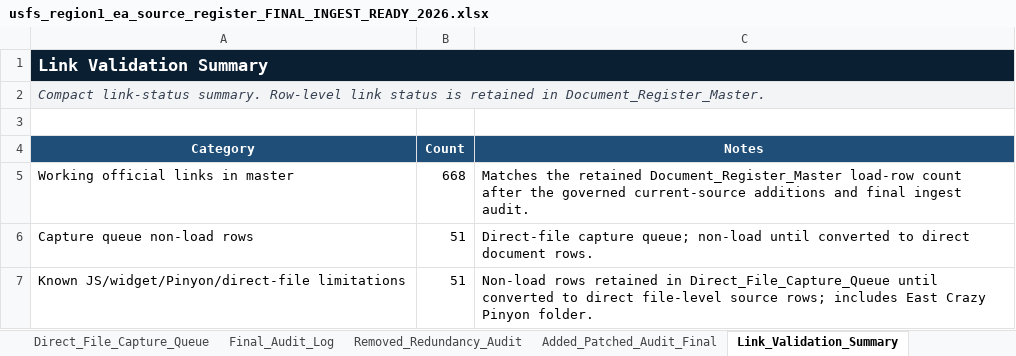
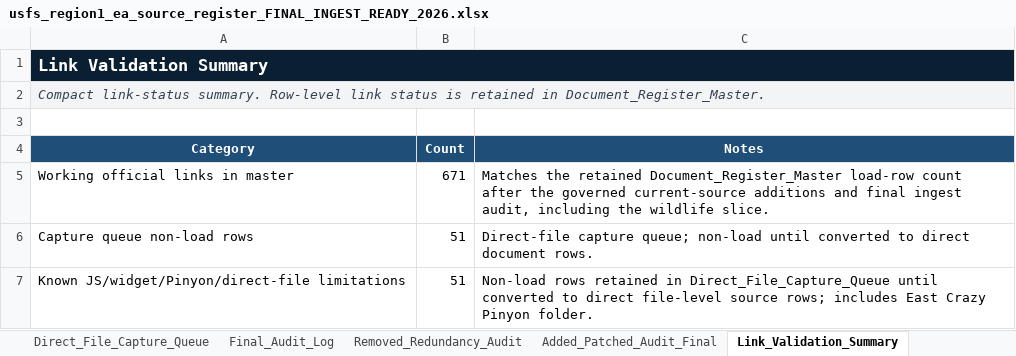
Before and after one commit to chunkstand/r1_EA_compliance, an Excel workbook: usfs_region1_ea_source_register_FINAL_INGEST_READY_2026.xlsx, sheet Link_Validation_Summary, drawn as a sheet; values as stored, in another font and other column widths than the file's, no borders; table styles not drawn; the diff names each change by its address in the sheet, - before the commit and + after, or states it on an @@ line.

Commit message:
Reduce wildlife current-source gap

```diff
--- a/usfs_region1_ea_source_register_FINAL_INGEST_READY_2026.xlsx (sheet Link_Validation_Summary)
+++ b/usfs_region1_ea_source_register_FINAL_INGEST_READY_2026.xlsx (sheet Link_Validation_Summary)
-B5 (Count): 668
+B5 (Count): 671
-C5 (Notes): …final ingest audit.
+C5 (Notes): …final ingest audit, including the wildlife slice.
```
Also changed, not shown: sheet Document_Register_Master, sheet Final_Ingest_Certification_2026, sheet Codex_Load_Index, sheet Authority_Tier_Index, sheet Applicability_By_Tier, 14 other files.
